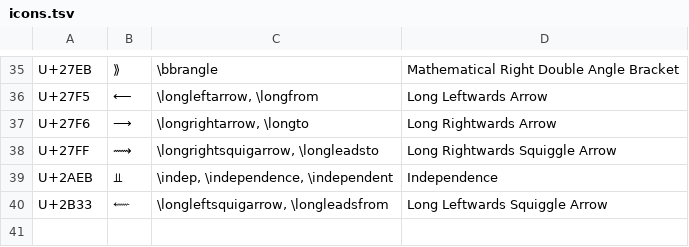
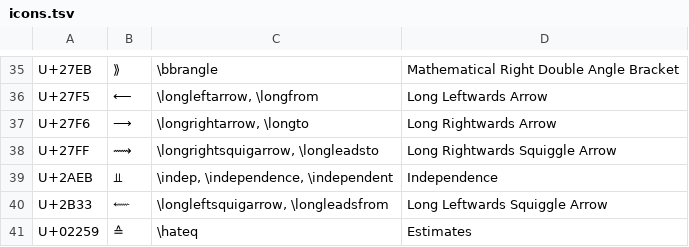
Before and after one commit to randolf-scholz/autokey_julia_unicode, a TSV file: icons/custom_unicode/icons.tsv, drawn as a sheet; only a part is shown, gaps mark what is left out.

```diff
--- a/icons/custom_unicode/icons.tsv
+++ b/icons/custom_unicode/icons.tsv
@@ -40 +40,2 @@ U+2AEB	⫫	\indep, \independence, \independent	Independence
 U+2B33	⬳	\longleftsquigarrow, \longleadsfrom	Long Leftwards Squiggle Arrow
+U+02259	≙	\hateq	Estimates
```
Also changed, not shown: 1 other file.
